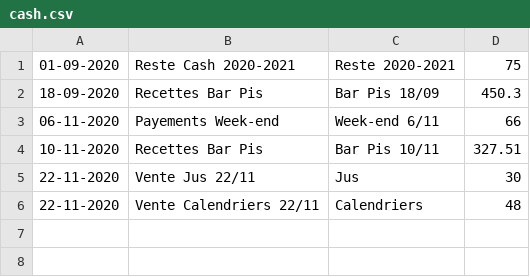
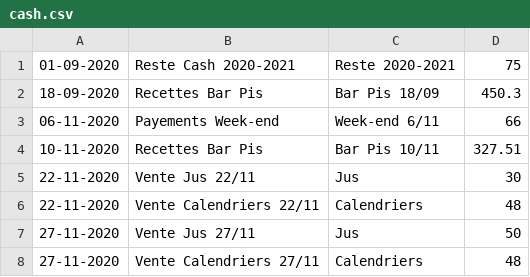
Before and after one commit to MaximeGodfriaux/ComptesPi, a CSV file: csv_files/cash.csv, drawn as a sheet; the diff names each change by its address in the sheet, - before the commit and + after, or states it on an @@ line.

```diff
--- a/csv_files/cash.csv
+++ b/csv_files/cash.csv
+row 7: 27-11-2020 | Vente Jus 27/11 | Jus | 50
+row 8: 27-11-2020 | Vente Calendriers 27/11 | Calendriers | 48
```
Also changed, not shown: csv_files/compte.csv, 8 other files.
